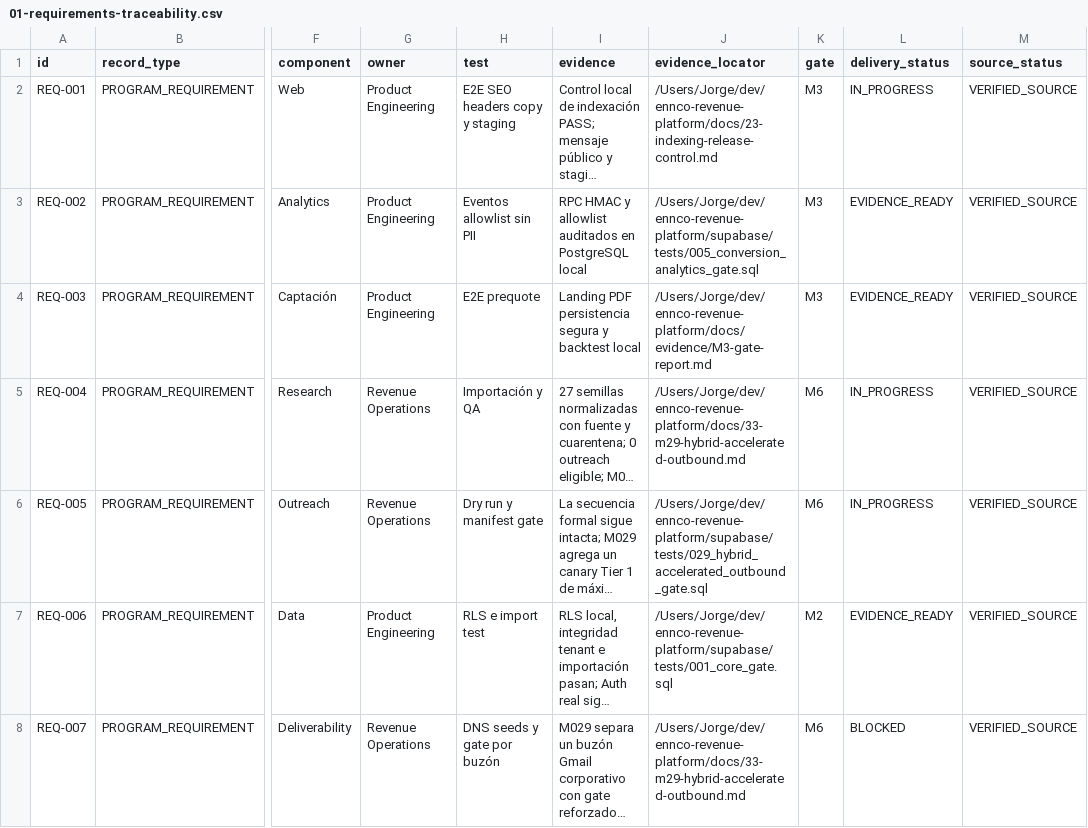
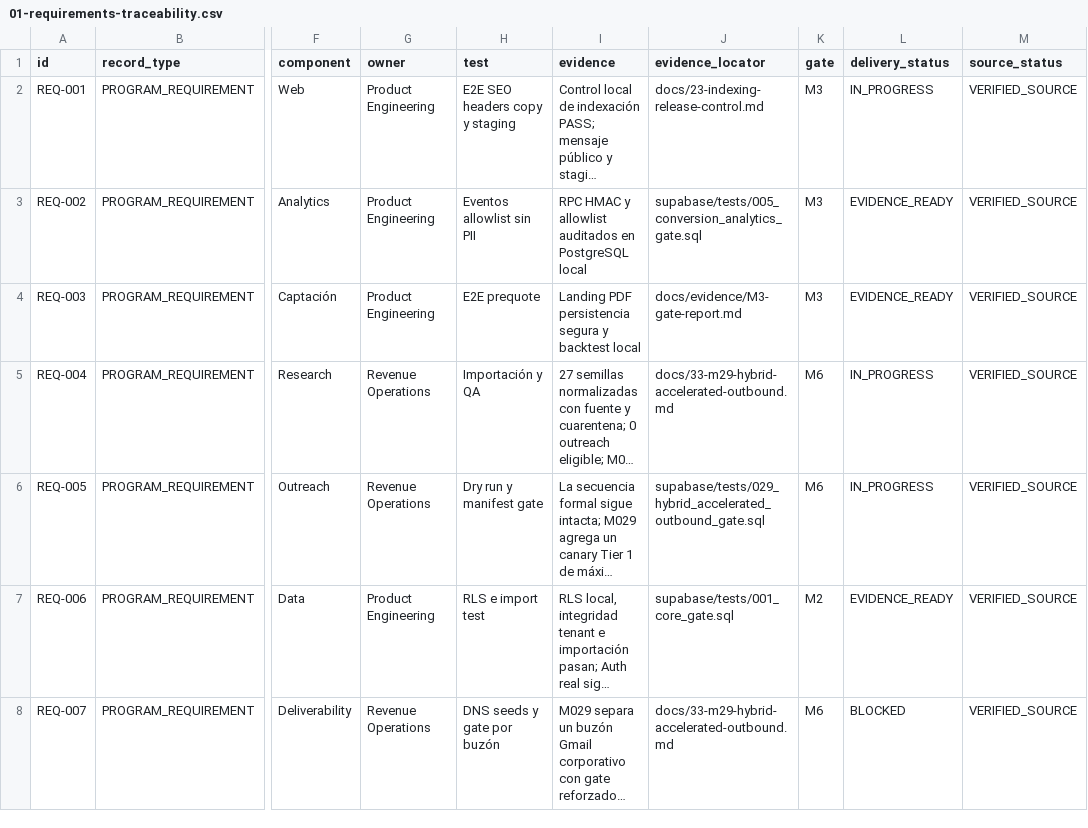
Before and after one commit to Jorge13MAIND/ennco-operacion, a CSV file: docs/01-requirements-traceability.csv, drawn as a sheet; only a part is shown, gaps mark what is left out; long unchanged cells end in …; the diff covers the shown part only; the diff names each change by its address in the sheet, - before the commit and + after, or states it on an @@ line.

```diff
--- a/docs/01-requirements-traceability.csv
+++ b/docs/01-requirements-traceability.csv
-J2 (evidence_locator): /Users/Jorge/dev/ennco-revenue-platform/docs/23-indexing-release-control.md
+J2 (evidence_locator): docs/23-indexing-release-control.md
-J3 (evidence_locator): /Users/Jorge/dev/ennco-revenue-platform/supabase/tests/005_conversion_analytics_gate.sql
+J3 (evidence_locator): supabase/tests/005_conversion_analytics_gate.sql
-J4 (evidence_locator): /Users/Jorge/dev/ennco-revenue-platform/docs/evidence/M3-gate-report.md
+J4 (evidence_locator): docs/evidence/M3-gate-report.md
-J5 (evidence_locator): /Users/Jorge/dev/ennco-revenue-platform/docs/33-m29-hybrid-accelerated-outbound.md
+J5 (evidence_locator): docs/33-m29-hybrid-accelerated-outbound.md
-J6 (evidence_locator): /Users/Jorge/dev/ennco-revenue-platform/supabase/tests/029_hybrid_accelerated_outbound_gate.sql
+J6 (evidence_locator): supabase/tests/029_hybrid_accelerated_outbound_gate.sql
-J7 (evidence_locator): /Users/Jorge/dev/ennco-revenue-platform/supabase/tests/001_core_gate.sql
+J7 (evidence_locator): supabase/tests/001_core_gate.sql
-J8 (evidence_locator): /Users/Jorge/dev/ennco-revenue-platform/docs/33-m29-hybrid-accelerated-outbound.md
+J8 (evidence_locator): docs/33-m29-hybrid-accelerated-outbound.md
```
Also changed, not shown: 72 edited cells elsewhere in this file, 1 other file.
